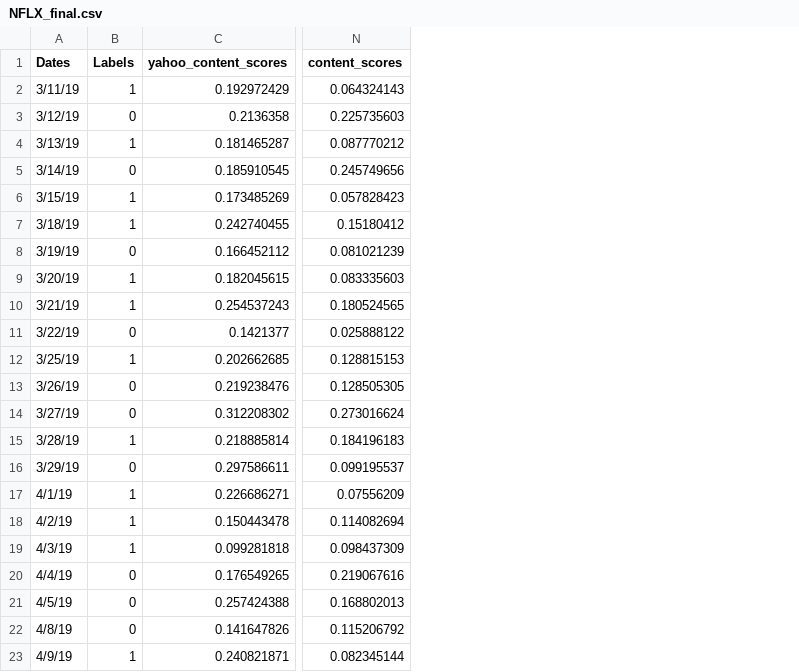
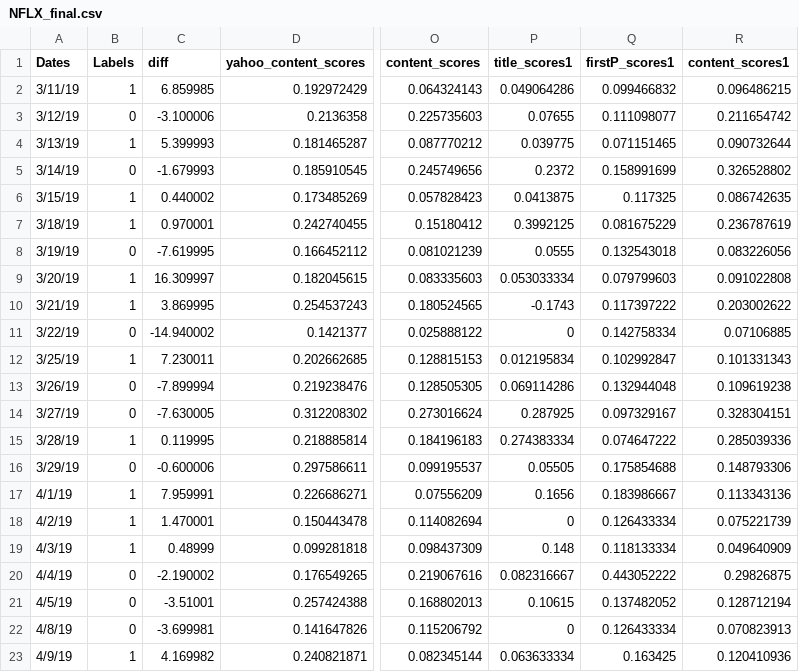
Before and after one commit to wanlinxie/EMOD_finalproject, a CSV file: result/NFLX_final.csv, drawn as a sheet; only a part is shown, gaps mark what is left out; the diff names each change by its address in the sheet, - before the commit and + after, or states it on an @@ line.

```diff
--- a/result/NFLX_final.csv
+++ b/result/NFLX_final.csv
+column C (diff), rows 2-23: 6.859985 | -3.100006 | 5.399993 | -1.679993 | 0.440002 | 0.970001 | -7.619995 | 16.309997 | 3.869995 | -14.940002 | 7.230011 | -7.899994 | -7.630005 | 0.119995 | -0.600006 | 7.959991 | 1.470001 | 0.48999 | -2.190002 | -3.51001 | -3.699981 | 4.169982
+column P (title_scores1), rows 2-23: 0.049064286 | 0.07655 | 0.039775 | 0.2372 | 0.0413875 | 0.3992125 | 0.0555 | 0.053033334 | -0.1743 | 0 | 0.012195834 | 0.069114286 | 0.287925 | 0.274383334 | 0.05505 | 0.1656 | 0 | 0.148 | 0.082316667 | 0.10615 | 0 | 0.063633334
+column Q (firstP_scores1), rows 2-23: 0.099466832 | 0.111098077 | 0.071151465 | 0.158991699 | 0.117325 | 0.081675229 | 0.132543018 | 0.079799603 | 0.117397222 | 0.142758334 | 0.102992847 | 0.132944048 | 0.097329167 | 0.074647222 | 0.175854688 | 0.183986667 | 0.126433334 | 0.118133334 | 0.443052222 | 0.137482052 | 0.126433334 | 0.163425
+column R (content_scores1), rows 2-23: 0.096486215 | 0.211654742 | 0.090732644 | 0.326528802 | 0.086742635 | 0.236787619 | 0.083226056 | 0.091022808 | 0.203002622 | 0.07106885 | 0.101331343 | 0.109619238 | 0.328304151 | 0.285039336 | 0.148793306 | 0.113343136 | 0.075221739 | 0.049640909 | 0.29826875 | 0.128712194 | 0.070823913 | 0.120410936
```
Also changed, not shown: StockData/FB_pred.csv, result/FB_final_pred.csv, 7 other files.
